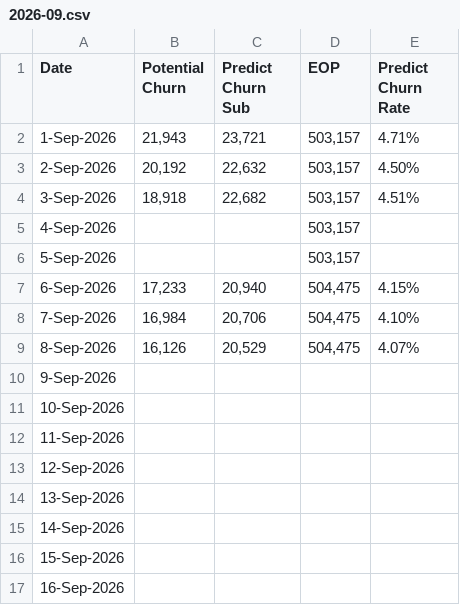
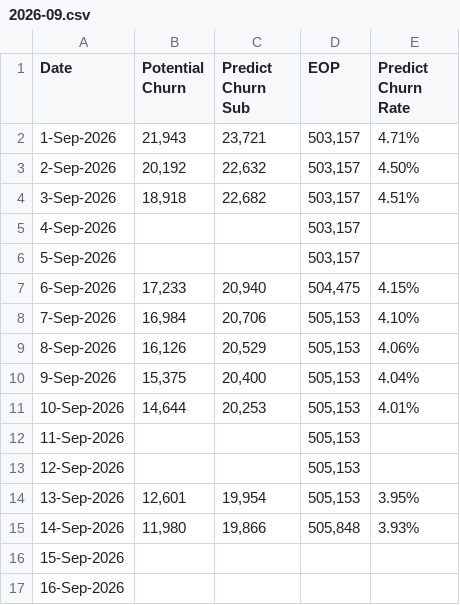
Before and after one commit to dhy-519/cbn-crm, a CSV file: 2026-09.csv, drawn as a sheet; only a part is shown.

Commit message:
Add files via upload

```diff
--- a/2026-09.csv
+++ b/2026-09.csv
@@ -7,10 +7,10 @@
 6-Sep-2026,"17,233","20,940","504,475",4.15%
-7-Sep-2026,"16,984","20,706","504,475",4.10%
-8-Sep-2026,"16,126","20,529","504,475",4.07%
-9-Sep-2026,,,,
-10-Sep-2026,,,,
-11-Sep-2026,,,,
-12-Sep-2026,,,,
-13-Sep-2026,,,,
-14-Sep-2026,,,,
+7-Sep-2026,"16,984","20,706","505,153",4.10%
+8-Sep-2026,"16,126","20,529","505,153",4.06%
+9-Sep-2026,"15,375","20,400","505,153",4.04%
+10-Sep-2026,"14,644","20,253","505,153",4.01%
+11-Sep-2026,,,"505,153",
+12-Sep-2026,,,"505,153",
+13-Sep-2026,"12,601","19,954","505,153",3.95%
+14-Sep-2026,"11,980","19,866","505,848",3.93%
 15-Sep-2026,,,,
```
